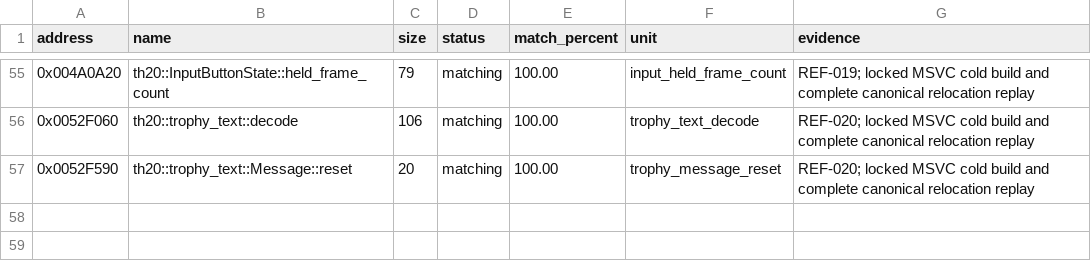
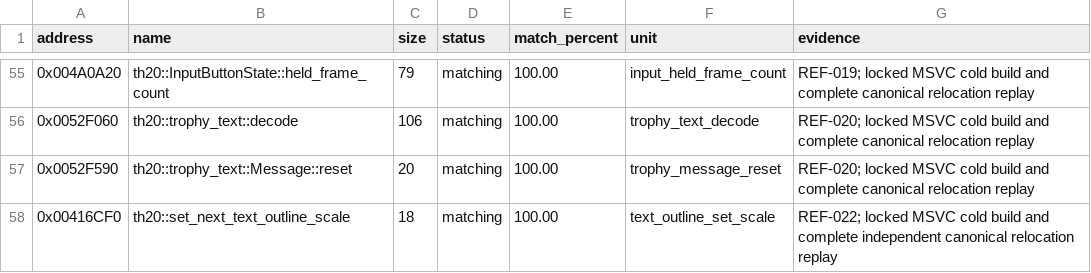
Before and after one commit to N0zoM1z0/th20, a CSV file: config/matches.csv, drawn as a sheet; only a part is shown, gaps mark what is left out.

```diff
--- a/config/matches.csv
+++ b/config/matches.csv
@@ -57 +57,2 @@ address,name,size,status,match_percent,unit,evidence
 0x0052F590,th20::trophy_text::Message::reset,20,matching,100.00,trophy_message_reset,REF-020; locked MSVC cold build and complete canonical relocation replay
+0x00416CF0,th20::set_next_text_outline_scale,18,matching,100.00,text_outline_set_scale,REF-022; locked MSVC cold build and complete independent canonical relocation replay
```
Also changed, not shown: config/function-origins.csv, config/functions.csv, 23 other files.
